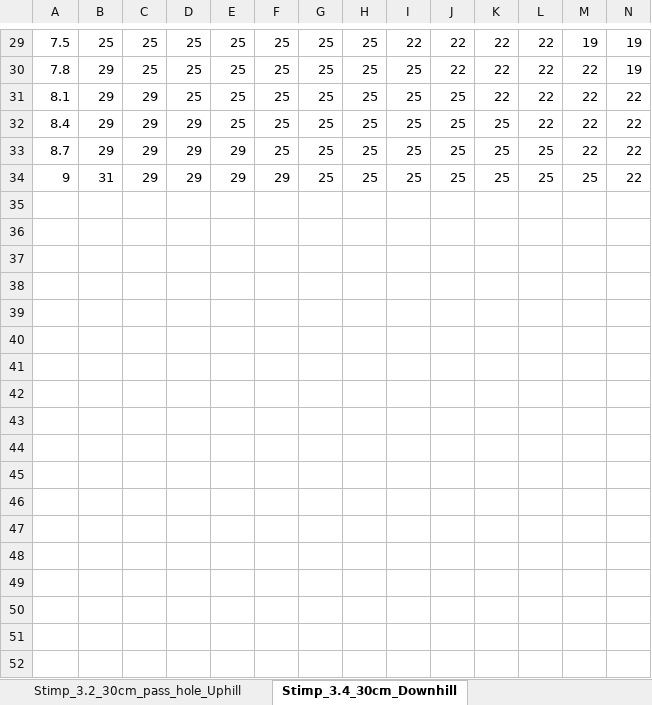
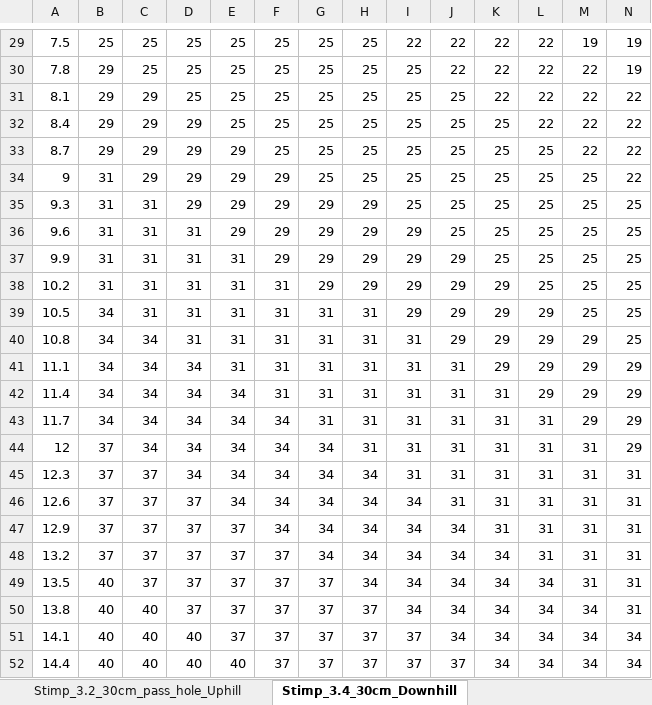
Before and after one commit to thangdh73/putting-backstroke-calculator, an Excel workbook: data/Extracted_Backstroke_Table.xlsx, sheet Stimp_3.4_30cm_Downhill, drawn as a sheet; only a part is shown, gaps mark what is left out; values as stored, in another font and other column widths than the file's, no borders; conditional formats not drawn; the diff covers the shown part only; the diff names each change by its address in the sheet, - before the commit and + after, or states it on an @@ line.

```diff
--- a/data/Extracted_Backstroke_Table.xlsx (sheet Stimp_3.4_30cm_Downhill)
+++ b/data/Extracted_Backstroke_Table.xlsx (sheet Stimp_3.4_30cm_Downhill)
+row 35: 9.3 | 31 | 31 | 29 | 29 | 29 | 29 | 29 | 25 | 25 | 25 | 25 | 25 | 25
+row 36: 9.6 | 31 | 31 | 31 | 29 | 29 | 29 | 29 | 29 | 25 | 25 | 25 | 25 | 25
+row 37: 9.9 | 31 | 31 | 31 | 31 | 29 | 29 | 29 | 29 | 29 | 25 | 25 | 25 | 25
+row 38: 10.2 | 31 | 31 | 31 | 31 | 31 | 29 | 29 | 29 | 29 | 29 | 25 | 25 | 25
+row 39: 10.5 | 34 | 31 | 31 | 31 | 31 | 31 | 31 | 29 | 29 | 29 | 29 | 25 | 25
+row 40: 10.8 | 34 | 34 | 31 | 31 | 31 | 31 | 31 | 31 | 29 | 29 | 29 | 29 | 25
+row 41: 11.1 | 34 | 34 | 34 | 31 | 31 | 31 | 31 | 31 | 31 | 29 | 29 | 29 | 29
+row 42: 11.4 | 34 | 34 | 34 | 34 | 31 | 31 | 31 | 31 | 31 | 31 | 29 | 29 | 29
+row 43: 11.7 | 34 | 34 | 34 | 34 | 34 | 31 | 31 | 31 | 31 | 31 | 31 | 29 | 29
+row 44: 12 | 37 | 34 | 34 | 34 | 34 | 34 | 31 | 31 | 31 | 31 | 31 | 31 | 29
+row 45: 12.3 | 37 | 37 | 34 | 34 | 34 | 34 | 34 | 31 | 31 | 31 | 31 | 31 | 31
+row 46: 12.6 | 37 | 37 | 37 | 34 | 34 | 34 | 34 | 34 | 31 | 31 | 31 | 31 | 31
+row 47: 12.9 | 37 | 37 | 37 | 37 | 34 | 34 | 34 | 34 | 34 | 31 | 31 | 31 | 31
+row 48: 13.2 | 37 | 37 | 37 | 37 | 37 | 34 | 34 | 34 | 34 | 34 | 31 | 31 | 31
+row 49: 13.5 | 40 | 37 | 37 | 37 | 37 | 37 | 34 | 34 | 34 | 34 | 34 | 31 | 31
+row 50: 13.8 | 40 | 40 | 37 | 37 | 37 | 37 | 37 | 34 | 34 | 34 | 34 | 34 | 31
+row 51: 14.1 | 40 | 40 | 40 | 37 | 37 | 37 | 37 | 37 | 34 | 34 | 34 | 34 | 34
+row 52: 14.4 | 40 | 40 | 40 | 40 | 37 | 37 | 37 | 37 | 37 | 34 | 34 | 34 | 34
```
Also changed, not shown: 19 added rows elsewhere in this sheet, sheet Stimp_4.3_15cm_Downhill, sheet Stimp_4.4_15cm_Downhill, sheet Stimp_4.6_15cm_Downhill, sheet Stimp_4.3_15cm_pass_hole_Uphill, sheet Stimp_4.4_15cm_pass_hole_Uphill, sheet Stimp_4.6_15cm_pass_hole_Uphill, 17 more sheets, 2 other files.
